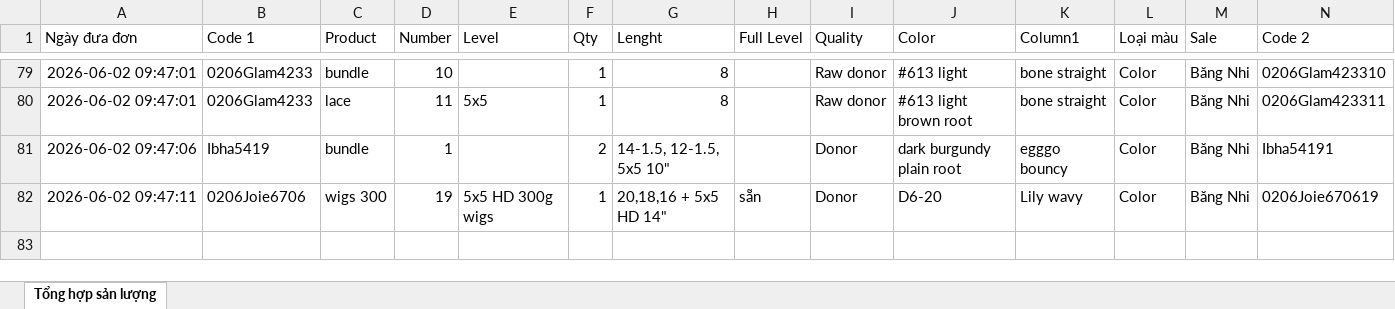
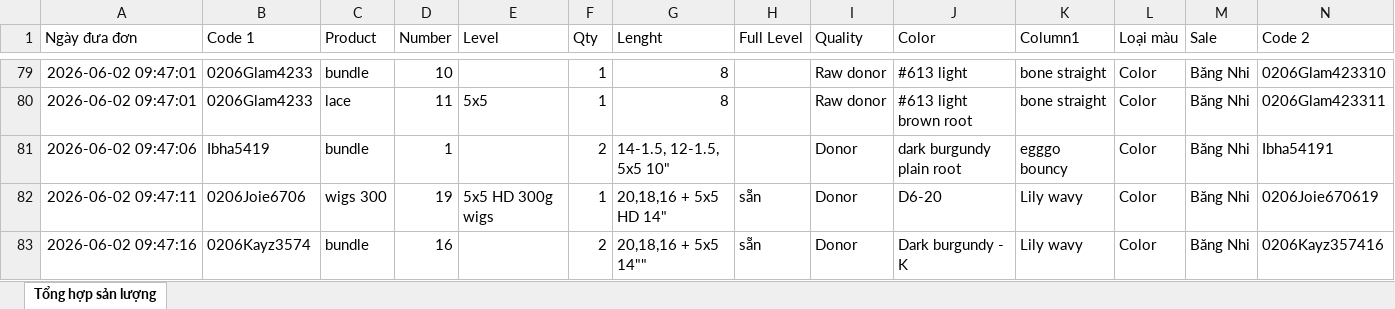
Before and after one commit to dobangnhi-gif/dobangnhi, an Excel workbook: data/tong_hop_san_luong.xlsx, sheet Tổng hợp sản lượng, drawn as a sheet; only a part is shown, gaps mark what is left out; values as stored, in another font and other column widths than the file's, no borders; the diff names each change by its address in the sheet, - before the commit and + after, or states it on an @@ line.

Commit message:
Update tong_hop_san_luong.xlsx

```diff
--- a/data/tong_hop_san_luong.xlsx (sheet Tổng hợp sản lượng)
+++ b/data/tong_hop_san_luong.xlsx (sheet Tổng hợp sản lượng)
+row 83: 2026-06-02 09:47:16 | 0206Kayz3574 | bundle | 16 |  | 2 | 20,18,16 + 5x5 14"" | sẵn | Donor | Dark burgundy - K | Lily wavy | Color | Băng Nhi | 0206Kayz357416
```
